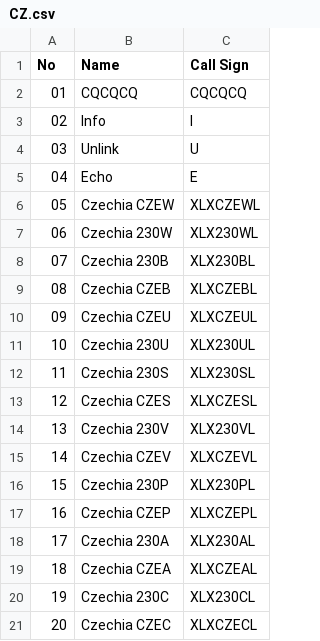
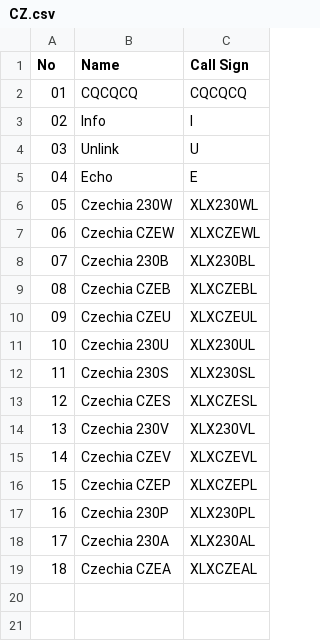
Before and after one commit to Gruppio/DStar-Reflectors, a CSV file: UR_CALLS/CZ.csv, drawn as a sheet; removed rows and columns are numbered as before the commit, all else as after; the diff names each change by its address in the sheet, - before the commit and + after, or states it on an @@ line.

```diff
--- a/UR_CALLS/CZ.csv
+++ b/UR_CALLS/CZ.csv
@@ row 7 moved to row 6: 05 @@
@@ column A (No) renumbered between rows 7 and 17 @@
@@ row 17 moved to row 16: 15 @@
-row 20: 19 | Czechia 230C | XLX230CL
-row 21: 20 | Czechia CZEC | XLXCZECL
```
Also changed, not shown: UR_CALLS/AT.csv, UR_CALLS/AU.csv, 27 other files.
